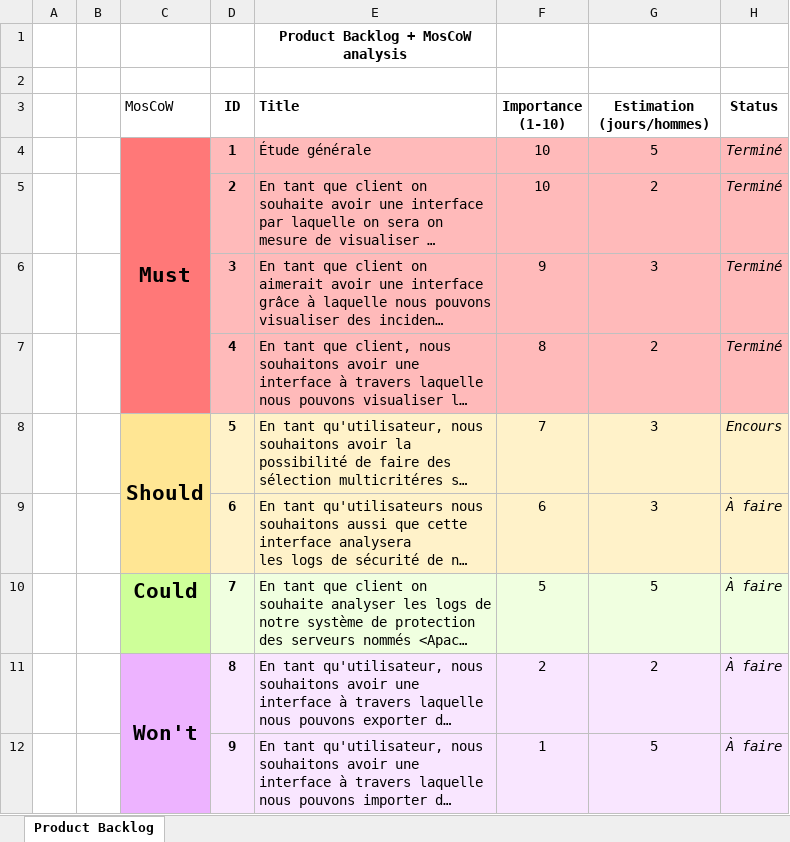
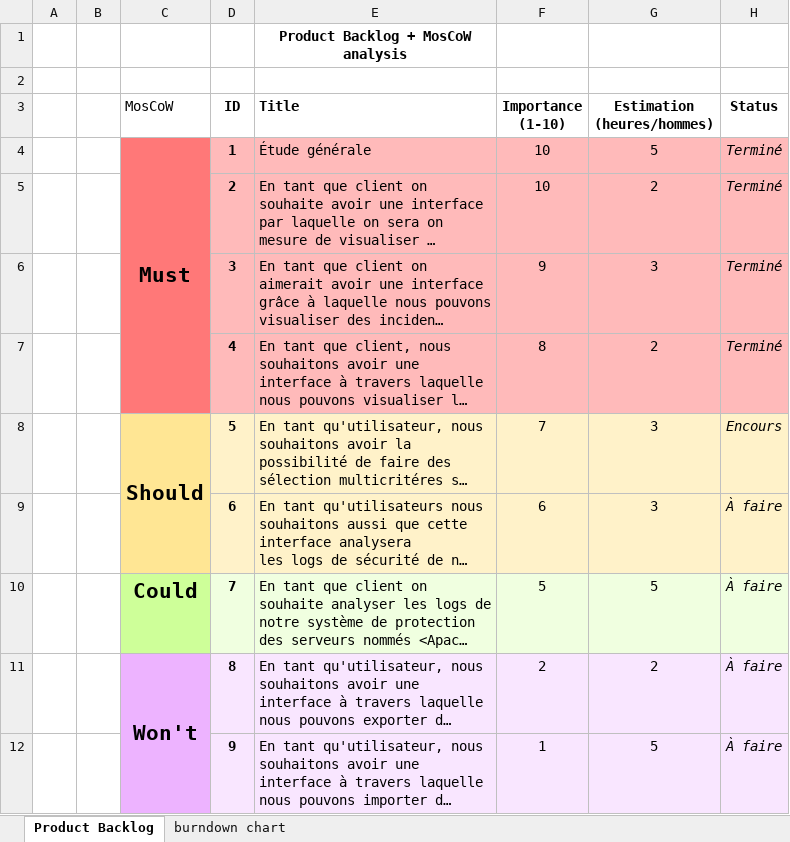
Before and after one commit to ESTS-Projects/backlog, an Excel workbook: Conception d'un système d'Aide à la décision Fonctionnelle en Cybersécurité.xlsx, sheet Product Backlog, drawn as a sheet; long unchanged cells end in …; values as stored, in another font and other column widths than the file's, no borders; table styles not drawn; the diff names each change by its address in the sheet, - before the commit and + after, or states it on an @@ line.

Commit message:
Add files via upload
Include burndown Chart

```diff
--- a/Conception d'un système d'Aide à la décision Fonctionnelle en Cybersécurité.xlsx (sheet Product Backlog)
+++ b/Conception d'un système d'Aide à la décision Fonctionnelle en Cybersécurité.xlsx (sheet Product Backlog)
+sheet tab: burndown chart
-G3: Estimation (jours/hommes)
+G3: Estimation (heures/hommes)
```
Also changed, not shown: charts or pictures.
